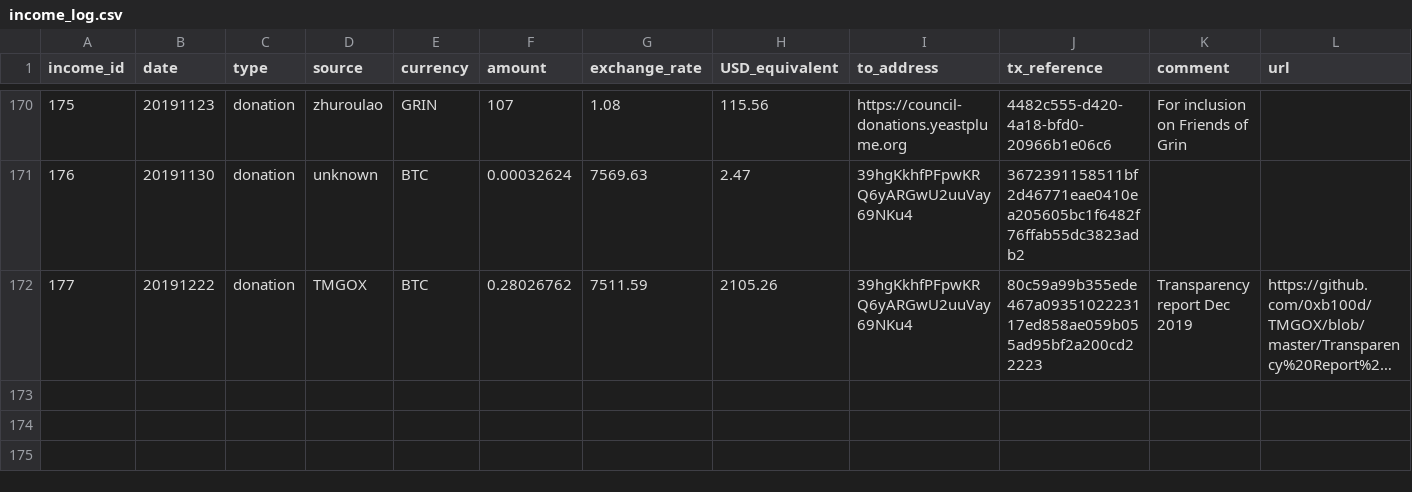
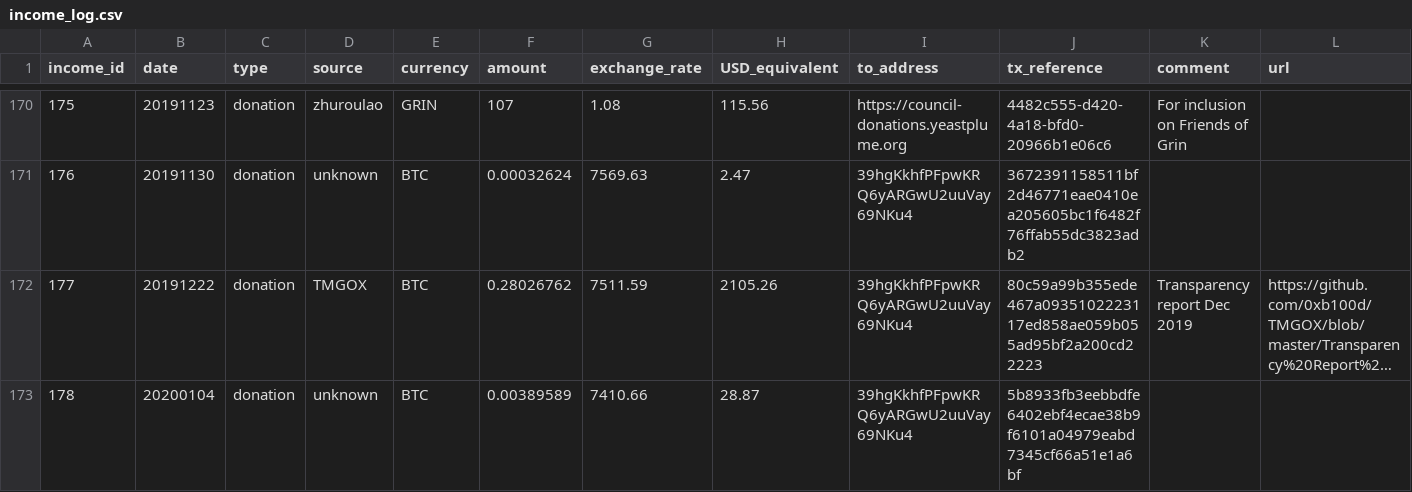
Before and after one commit to mimblewimble/grin-pm, a CSV file: financials/income_log.csv, drawn as a sheet; only a part is shown, gaps mark what is left out; long unchanged cells end in …; the diff names each change by its address in the sheet, - before the commit and + after, or states it on an @@ line.

Commit message:
add entry 178 to income log

```diff
--- a/financials/income_log.csv
+++ b/financials/income_log.csv
+row 173: 178 | 20200104 | donation | unknown | BTC | 0.00389589 | 7410.66 | 28.87 | 39hgKkhfPFpwKRQ6yARGwU2uuVay69NKu4 | 5b8933fb3eebbdfe6402ebf4ecae38b9f6101a04979eabd7345cf66a51e1a6bf
```
